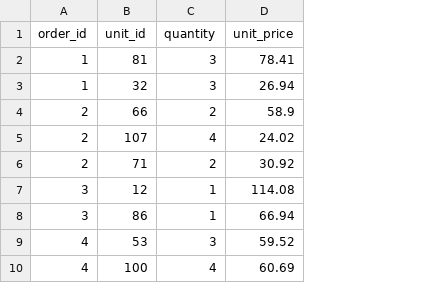
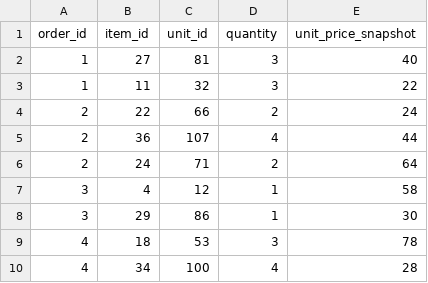
Before and after one commit to Kunar2/silversale-base, a CSV file: database/csv/order_item.csv, drawn as a sheet; only a part is shown; removed rows and columns are numbered as before the commit, all else as after; the diff names each change by its address in the sheet, - before the commit and + after, or states it on an @@ line.

```diff
--- a/database/csv/order_item.csv
+++ b/database/csv/order_item.csv
+column B (item_id), rows 2-10: 27 | 11 | 22 | 36 | 24 | 4 | 29 | 18 | 34
-column D (unit_price), rows 2-10: 78.41 | 26.94 | 58.9 | 24.02 | 30.92 | 114.08 | 66.94 | 59.52 | 60.69
+column E (unit_price_snapshot), rows 2-10: 40 | 22 | 24 | 44 | 64 | 58 | 30 | 78 | 28
```
Also changed, not shown: database/csv/order_main.csv, 46 other files.
